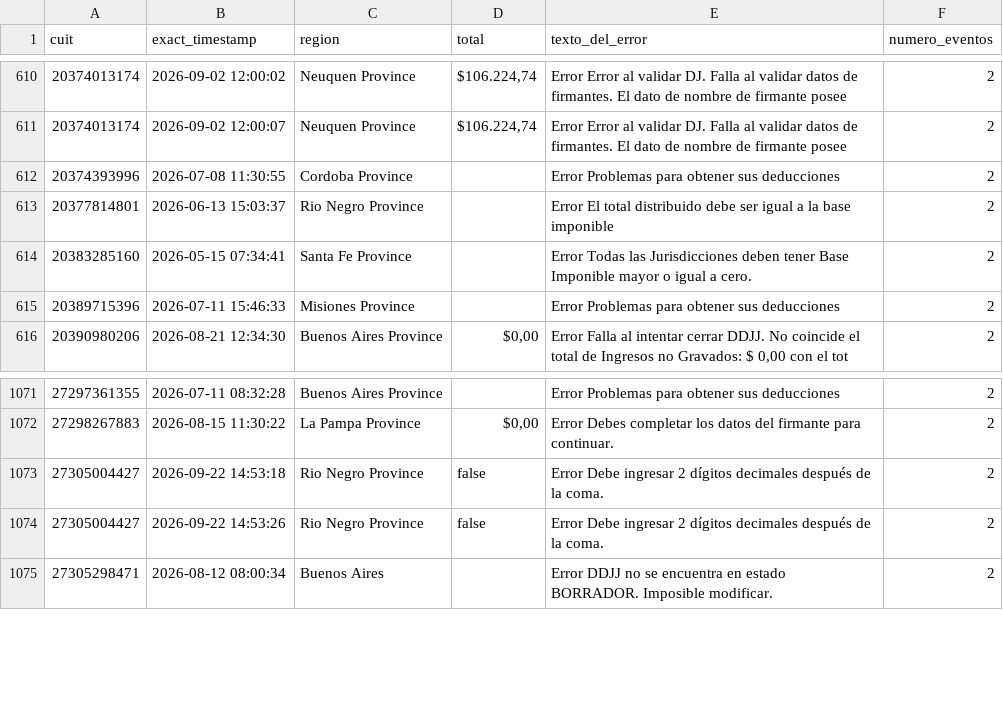
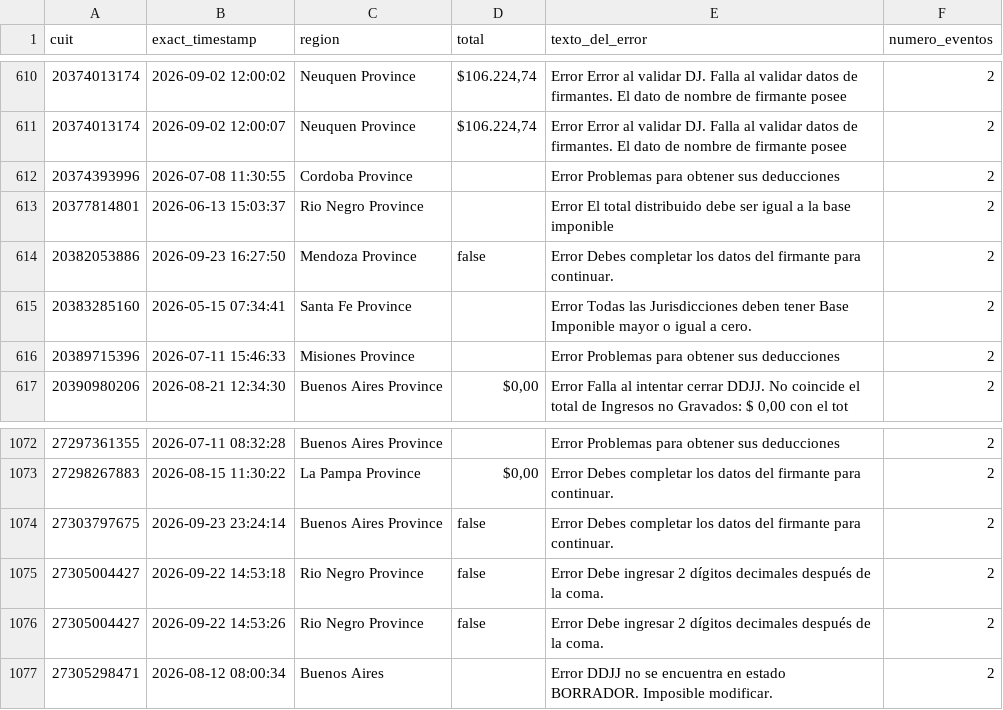
Before and after one commit to framirez-comarb/ps-verificacion-comarb, a CSV file: ps_verificacion_errores.csv, drawn as a sheet; only a part is shown, gaps mark what is left out.

```diff
--- a/ps_verificacion_errores.csv
+++ b/ps_verificacion_errores.csv
@@ -613,2 +613,3 @@
 20377814801,2026-06-13 15:03:37,Rio Negro Province,,Error El total distribuido debe ser igual a la base imponible,2
+20382053886,2026-09-23 16:27:50,Mendoza Province,false,Error Debes completar los datos del firmante para continuar.,2
 20383285160,2026-05-15 07:34:41,Santa Fe Province,,Error Todas las Jurisdicciones deben tener Base Imponible mayor o igual a cero.,2
@@ -1072,2 +1073,3 @@
 27298267883,2026-08-15 11:30:22,La Pampa Province,"$0,00",Error Debes completar los datos del firmante para continuar.,2
+27303797675,2026-09-23 23:24:14,Buenos Aires Province,false,Error Debes completar los datos del firmante para continuar.,2
 27305004427,2026-09-22 14:53:18,Rio Negro Province,false,Error Debe ingresar 2 dígitos decimales después de la coma.,2
```
Also changed, not shown: 4 other files.
